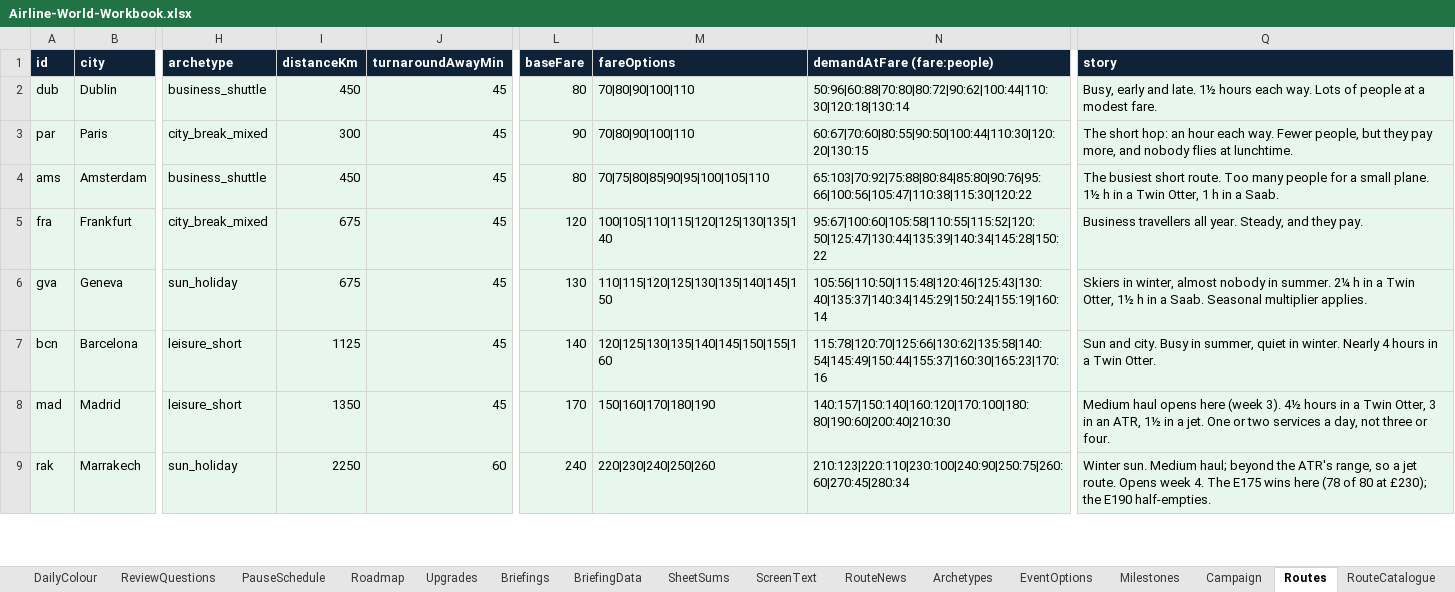
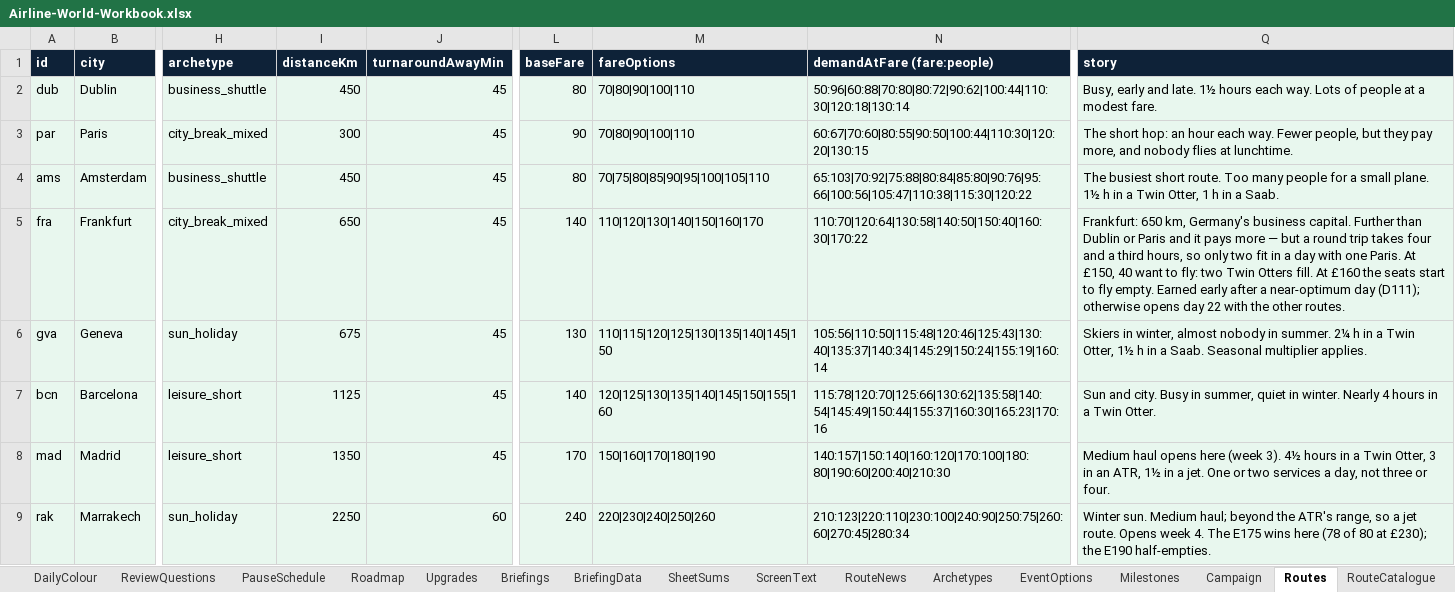
Before and after one commit to bertieharris2-cpu/Airline-Simulator-Maths-Game, an Excel workbook: data/Airline-World-Workbook.xlsx, sheet Routes, drawn as a sheet; only a part is shown, gaps mark what is left out; values as stored, in another font and other column widths than the file's, no borders; the diff names each change by its address in the sheet, - before the commit and + after, or states it on an @@ line.

```diff
--- a/data/Airline-World-Workbook.xlsx (sheet Routes)
+++ b/data/Airline-World-Workbook.xlsx (sheet Routes)
-I5 (distanceKm): 675
+I5 (distanceKm): 650
-L5 (baseFare): 120
+L5 (baseFare): 140
-M5 (fareOptions): 100|105|110|115|120|125|130|135|140
+M5 (fareOptions): 110|120|130|140|150|160|170
-N5 (demandAtFare (fare:people)): 95:67|100:60|105:58|110:55|115:52|120:50|125:47|130:44|135:39|140:34|145:28|150:22
+N5 (demandAtFare (fare:people)): 110:70|120:64|130:58|140:50|150:40|160:30|170:22
-Q5 (story): Business travellers all year. Steady, and they pay.
+Q5 (story): Frankfurt: 650 km, Germany's business capital. Further than Dublin or Paris and it pays more — but a round trip takes four and a third hours, so only two fit in a day with one Paris. At £150, 40 want to fly: two Twin Otters fill. At £160 the seats start to fly empty. Earned early after a near-optimum day (D111); otherwise opens day 22 with the other routes.
```
Also changed, not shown: sheet ScreenText, sheet Settings, sheet PauseSchedule, sheet README, sheet Roadmap, 35 other files.
